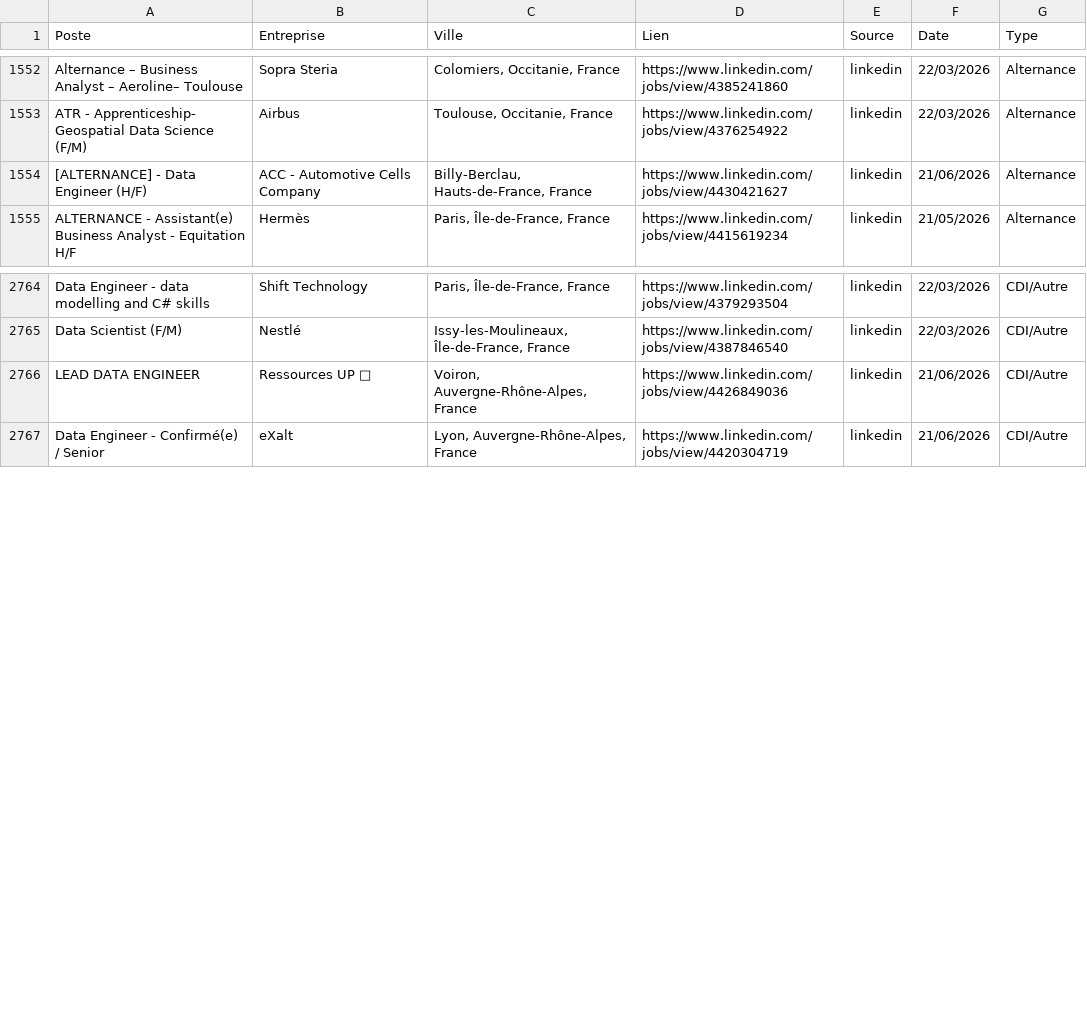
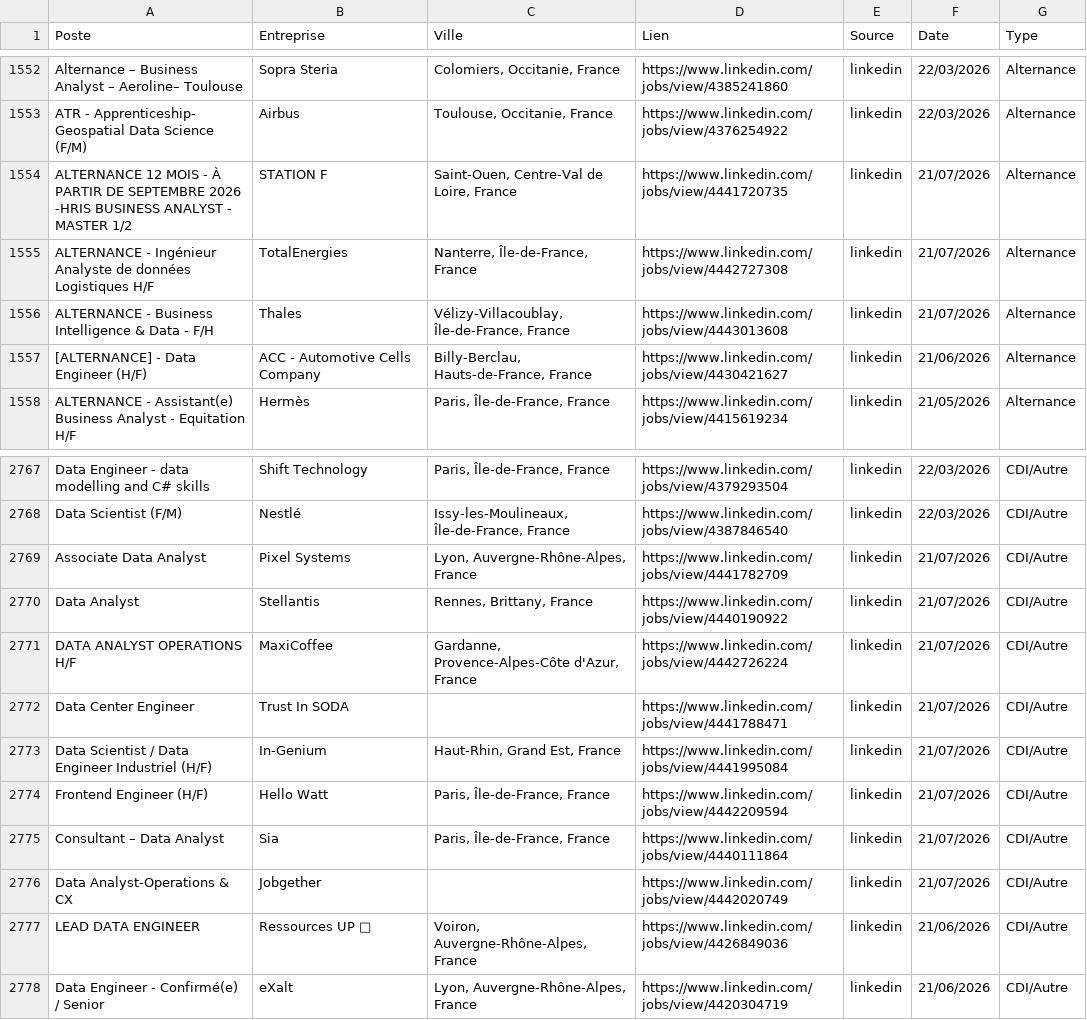
Before and after one commit to sebaarayacastro1/job-hub-france, a CSV file: data/jobs.csv, drawn as a sheet; only a part is shown, gaps mark what is left out.

Commit message:
Auto-update & Heartbeat: 21-07-2026 07:28

```diff
--- a/data/jobs.csv
+++ b/data/jobs.csv
@@ -1556,2 +1556,5 @@ Alternance – Business Analyst – Aeroline– Toulouse,Sopra Steria,"Colomiers
 ATR - Apprenticeship- Geospatial Data Science (F/M),Airbus,"Toulouse, Occitanie, France",https://www.linkedin.com/jobs/view/4376254922,linkedin,22/03/2026,Alternance
+ALTERNANCE 12 MOIS - À PARTIR DE SEPTEMBRE 2026 -HRIS BUSINESS ANALYST - MASTER 1/2,STATION F,"Saint-Ouen, Centre-Val de Loire, France",https://www.linkedin.com/jobs/view/4441720735,linkedin,21/07/2026,Alternance
+ALTERNANCE - Ingénieur Analyste de données Logistiques H/F,TotalEnergies,"Nanterre, Île-de-France, France",https://www.linkedin.com/jobs/view/4442727308,linkedin,21/07/2026,Alternance
+ALTERNANCE - Business Intelligence & Data - F/H,Thales,"Vélizy-Villacoublay, Île-de-France, France",https://www.linkedin.com/jobs/view/4443013608,linkedin,21/07/2026,Alternance
 [ALTERNANCE] - Data Engineer (H/F),ACC - Automotive Cells Company,"Billy-Berclau, Hauts-de-France, France",https://www.linkedin.com/jobs/view/4430421627,linkedin,21/06/2026,Alternance
@@ -2768,2 +2771,10 @@ Data Engineer - data modelling and C# skills,Shift Technology,"Paris, Île-de-Fr
 Data Scientist (F/M),Nestlé,"Issy-les-Moulineaux, Île-de-France, France",https://www.linkedin.com/jobs/view/4387846540,linkedin,22/03/2026,CDI/Autre
+Associate Data Analyst,Pixel Systems,"Lyon, Auvergne-Rhône-Alpes, France",https://www.linkedin.com/jobs/view/4441782709,linkedin,21/07/2026,CDI/Autre
+Data Analyst,Stellantis,"Rennes, Brittany, France",https://www.linkedin.com/jobs/view/4440190922,linkedin,21/07/2026,CDI/Autre
+DATA ANALYST OPERATIONS H/F,MaxiCoffee,"Gardanne, Provence-Alpes-Côte d'Azur, France",https://www.linkedin.com/jobs/view/4442726224,linkedin,21/07/2026,CDI/Autre
+Data Center Engineer,Trust In SODA,,https://www.linkedin.com/jobs/view/4441788471,linkedin,21/07/2026,CDI/Autre
+Data Scientist / Data Engineer Industriel (H/F),In-Genium,"Haut-Rhin, Grand Est, France",https://www.linkedin.com/jobs/view/4441995084,linkedin,21/07/2026,CDI/Autre
+Frontend Engineer (H/F),Hello Watt,"Paris, Île-de-France, France",https://www.linkedin.com/jobs/view/4442209594,linkedin,21/07/2026,CDI/Autre
+Consultant – Data Analyst,Sia,"Paris, Île-de-France, France",https://www.linkedin.com/jobs/view/4440111864,linkedin,21/07/2026,CDI/Autre
+Data Analyst-Operations & CX,Jobgether,,https://www.linkedin.com/jobs/view/4442020749,linkedin,21/07/2026,CDI/Autre
 LEAD DATA ENGINEER,Ressources UP 🎯,"Voiron, Auvergne-Rhône-Alpes, France",https://www.linkedin.com/jobs/view/4426849036,linkedin,21/06/2026,CDI/Autre
```
